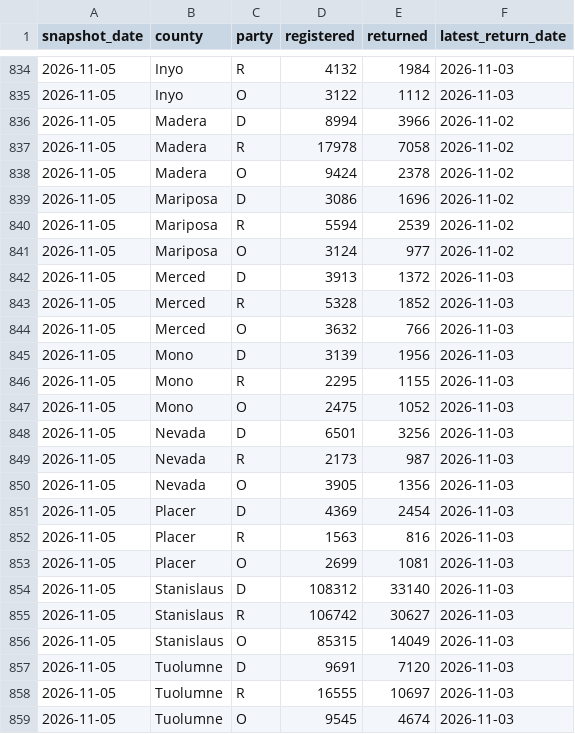
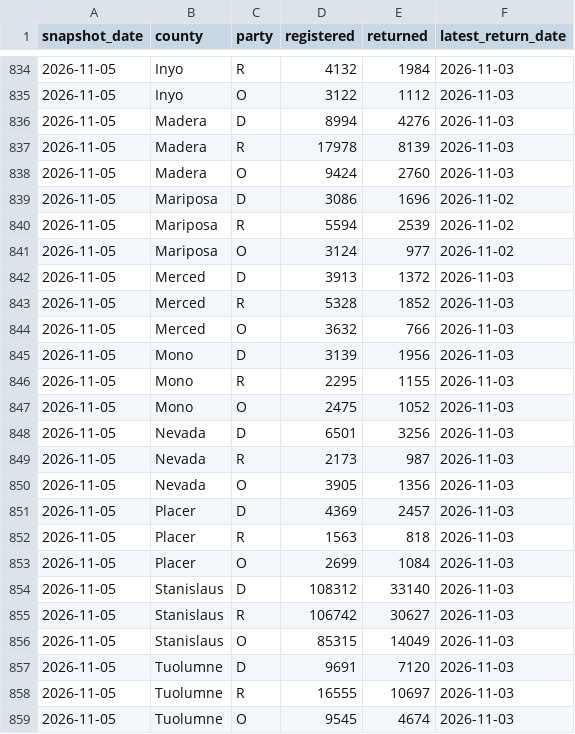
Before and after one commit to tysoda/2026-Ca-SD4-forecast-V2, a CSV file: optiq_county_party.csv, drawn as a sheet; only a part is shown, gaps mark what is left out.

```diff
--- a/optiq_county_party.csv
+++ b/optiq_county_party.csv
@@ -835,5 +835,5 @@ snapshot_date,county,party,registered,returned,latest_return_date
 2026-11-05,Inyo,O,3122,1112,2026-11-03
-2026-11-05,Madera,D,8994,3966,2026-11-02
-2026-11-05,Madera,R,17978,7058,2026-11-02
-2026-11-05,Madera,O,9424,2378,2026-11-02
+2026-11-05,Madera,D,8994,4276,2026-11-03
+2026-11-05,Madera,R,17978,8139,2026-11-03
+2026-11-05,Madera,O,9424,2760,2026-11-03
 2026-11-05,Mariposa,D,3086,1696,2026-11-02
@@ -850,5 +850,5 @@ snapshot_date,county,party,registered,returned,latest_return_date
 2026-11-05,Nevada,O,3905,1356,2026-11-03
-2026-11-05,Placer,D,4369,2454,2026-11-03
-2026-11-05,Placer,R,1563,816,2026-11-03
-2026-11-05,Placer,O,2699,1081,2026-11-03
+2026-11-05,Placer,D,4369,2457,2026-11-03
+2026-11-05,Placer,R,1563,818,2026-11-03
+2026-11-05,Placer,O,2699,1084,2026-11-03
 2026-11-05,Stanislaus,D,108312,33140,2026-11-03
```
Also changed, not shown: optiq_county_drops.csv, optiq_crosstabs.csv, 3 other files.
